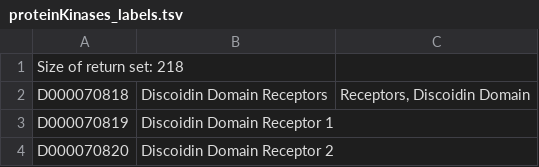
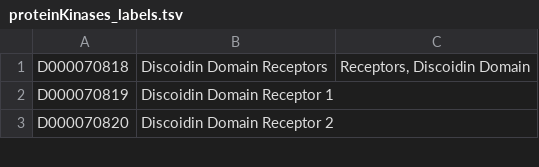
Before and after one commit to TheJacksonLaboratory/KCET, a TSV file: input/proteinKinases_labels.tsv, drawn as a sheet; only a part is shown; the diff names each change by its address in the sheet, - before the commit and + after, or states it on an @@ line.

```diff
--- a/input/proteinKinases_labels.tsv
+++ b/input/proteinKinases_labels.tsv
-row 1: Size of return set: 218
```
Also changed, not shown: input/neoplasms_labels.tsv, 1 other file.
